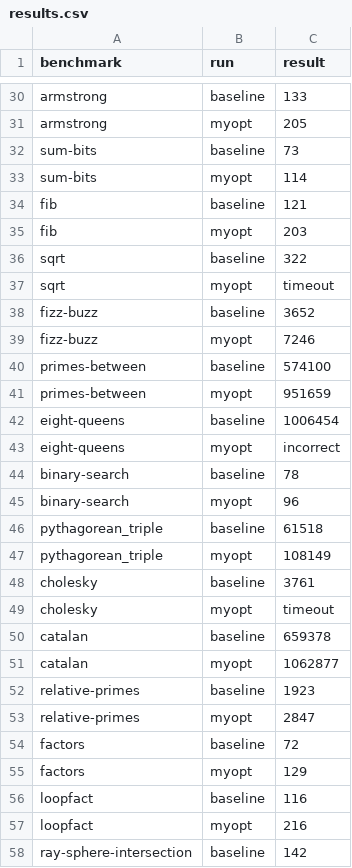
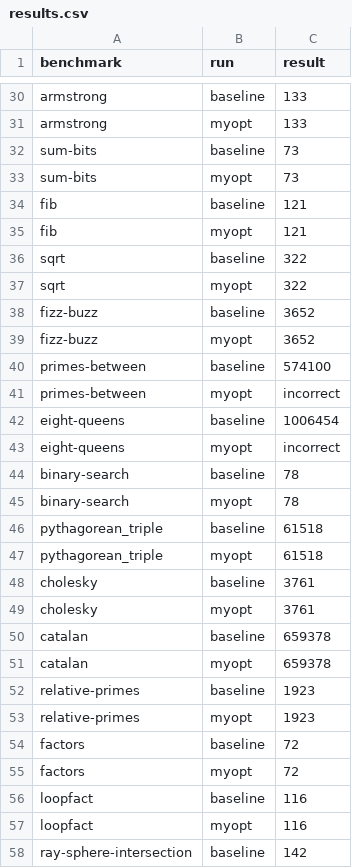
Before and after one commit to Andrey-Yao/Brilliant, a CSV file: out/results.csv, drawn as a sheet; only a part is shown, gaps mark what is left out; the diff covers the shown part only; the diff names each change by its address in the sheet, - before the commit and + after, or states it on an @@ line.

```diff
--- a/out/results.csv
+++ b/out/results.csv
-C31 (result): 205
+C31 (result): 133
-C33 (result): 114
+C33 (result): 73
-C35 (result): 203
+C35 (result): 121
-C37 (result): timeout
+C37 (result): 322
-C39 (result): 7246
+C39 (result): 3652
-C41 (result): 951659
+C41 (result): incorrect
-C45 (result): 96
+C45 (result): 78
-C47 (result): 108149
+C47 (result): 61518
-C49 (result): timeout
+C49 (result): 3761
-C51 (result): 1062877
+C51 (result): 659378
-C53 (result): 2847
+C53 (result): 1923
-C55 (result): 129
+C55 (result): 72
-C57 (result): 216
+C57 (result): 116
```
Also changed, not shown: 27 edited cells elsewhere in this file, 7 other files.
